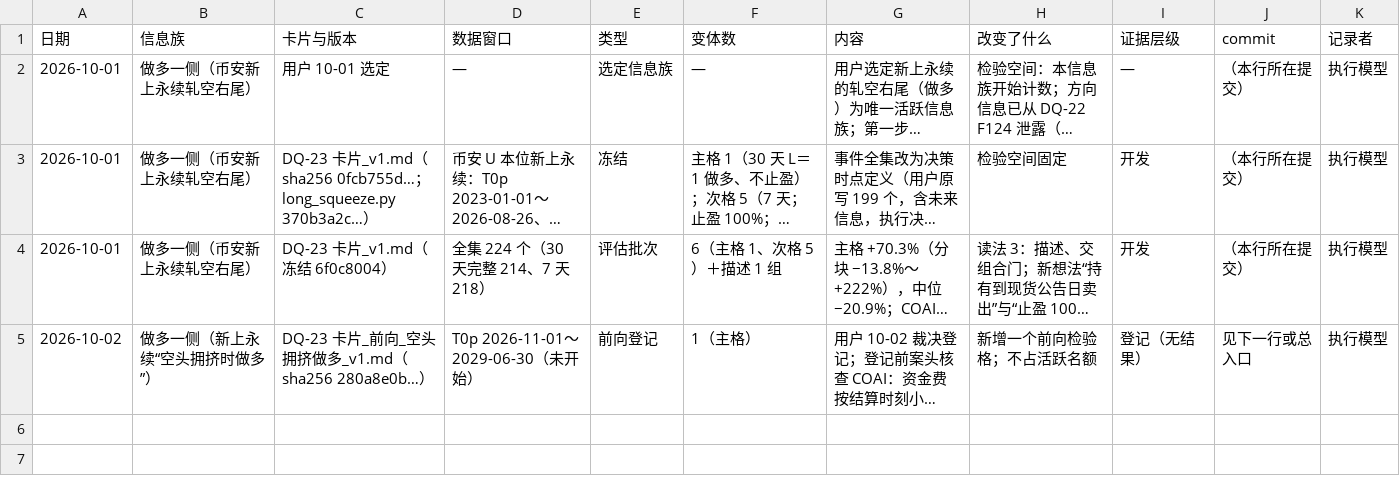
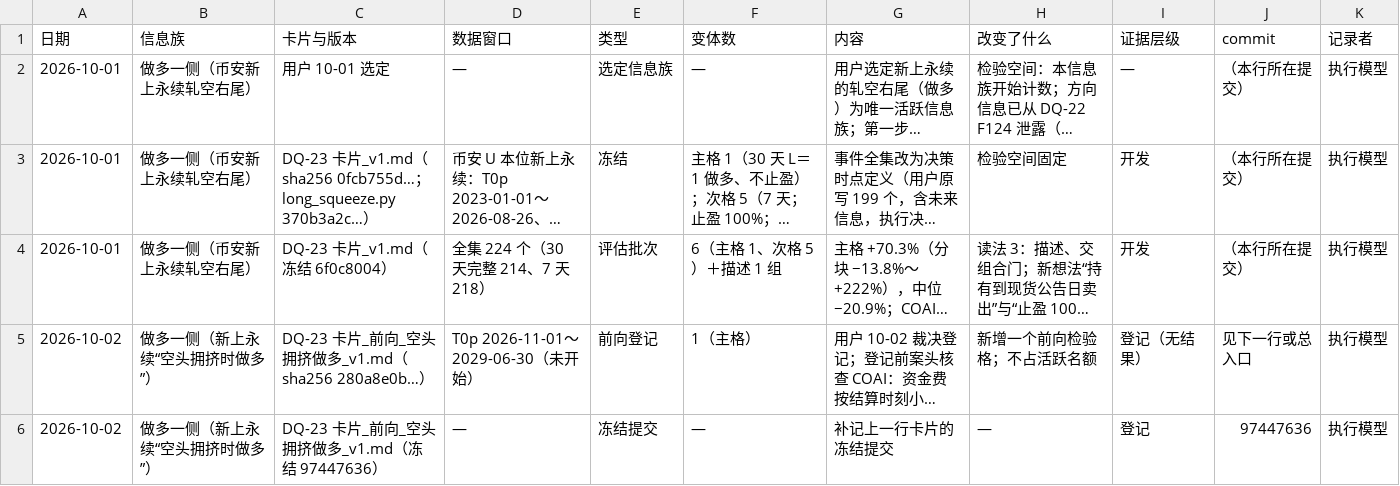
Before and after one commit to wypppp/crypto, a CSV file: RT/1_实验/币安新永续_轧空右尾做多_DQ-23/试验记录.csv, drawn as a sheet; long unchanged cells end in …; the diff names each change by its address in the sheet, - before the commit and + after, or states it on an @@ line.

```diff
--- a/RT/1_实验/币安新永续_轧空右尾做多_DQ-23/试验记录.csv
+++ b/RT/1_实验/币安新永续_轧空右尾做多_DQ-23/试验记录.csv
+row 6: 2026-10-02 | 做多一侧（新上永续“空头拥挤时做多”） | DQ-23 卡片_前向_空头拥挤做多_v1.md（冻结 97447636） | — | 冻结提交 | — | 补记上一行卡片的冻结提交 | — | 登记 | 97447636 | 执行模型
```
Also changed, not shown: RT/1_实验/币安退市公告_做空24小时_DQ-36/试验记录.csv.
